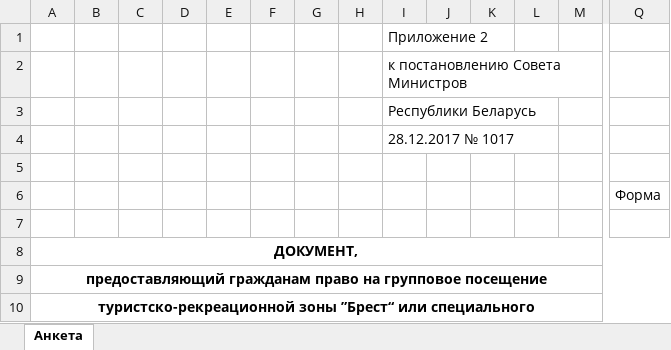
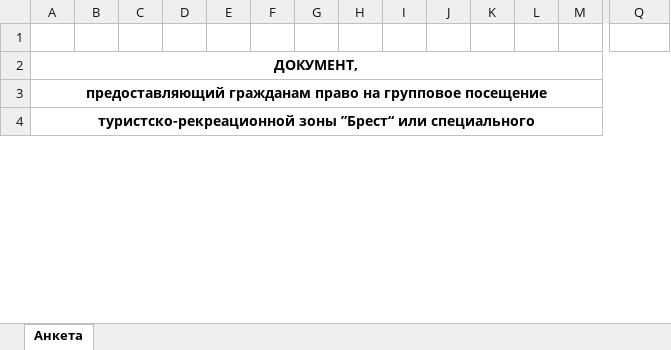
Before and after one commit to Egorik-555/BezvizSystem, an Excel workbook: BezvizSystem.Web/App_Data/templateGroup.xlsx, sheet Анкета, drawn as a sheet; only a part is shown, gaps mark what is left out; values as stored, in another font and other column widths than the file's, no borders; rows hold the shown columns only; the diff names each change by its address in the sheet, - before the commit and + after, or states it on an @@ line.

```diff
--- a/BezvizSystem.Web/App_Data/templateGroup.xlsx (sheet Анкета)
+++ b/BezvizSystem.Web/App_Data/templateGroup.xlsx (sheet Анкета)
-row 1:  |  |  |  |  |  |  |  | Приложение 2
-row 2:  |  |  |  |  |  |  |  | к постановлению Совета Министров
-row 3:  |  |  |  |  |  |  |  | Республики Беларусь
-row 4:  |  |  |  |  |  |  |  | 28.12.2017 № 1017
-row 5: (empty)
-row 6:  |  |  |  |  |  |  |  |  |  |  |  |  | Форма
```
Also changed, not shown: BezvizSystem.Web/App_Data/templateVisitor.xlsx, 41 other files.
